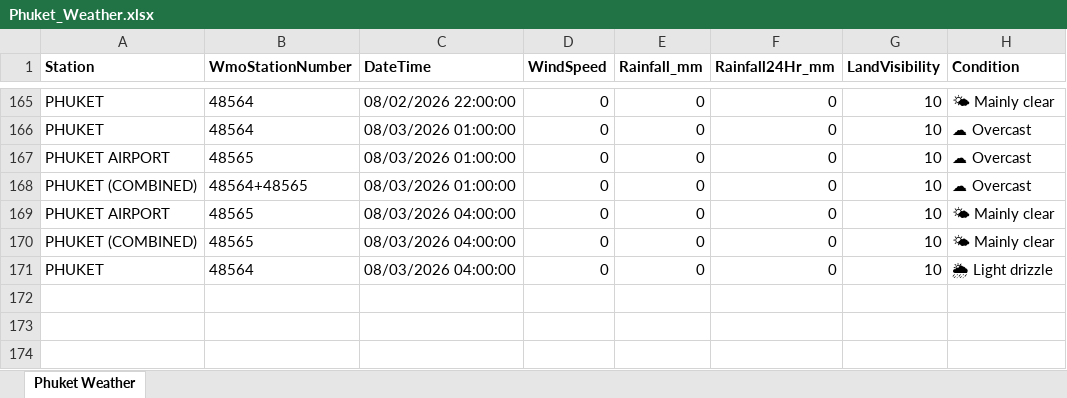
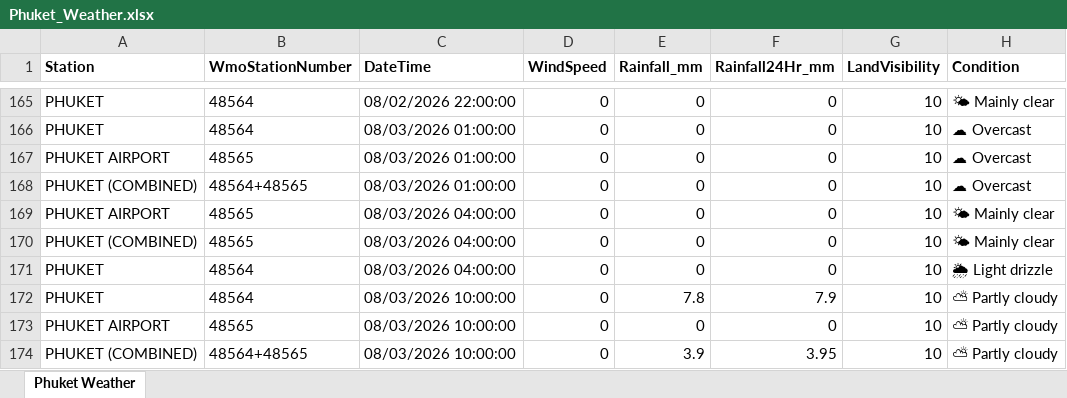
Before and after one commit to ankitrana90/my-phuket-weather-repo, an Excel workbook: Phuket_Weather.xlsx, sheet Phuket Weather, drawn as a sheet; only a part is shown, gaps mark what is left out; values as stored, in another font and other column widths than the file's, no borders; the diff names each change by its address in the sheet, - before the commit and + after, or states it on an @@ line.

```diff
--- a/Phuket_Weather.xlsx (sheet Phuket Weather)
+++ b/Phuket_Weather.xlsx (sheet Phuket Weather)
+row 172: PHUKET | 48564 | 08/03/2026 10:00:00 | 0 | 7.8 | 7.9 | 10 | ⛅ Partly cloudy
+row 173: PHUKET AIRPORT | 48565 | 08/03/2026 10:00:00 | 0 | 0 | 0 | 10 | ⛅ Partly cloudy
+row 174: PHUKET (COMBINED) | 48564+48565 | 08/03/2026 10:00:00 | 0 | 3.9 | 3.95 | 10 | ⛅ Partly cloudy
```
